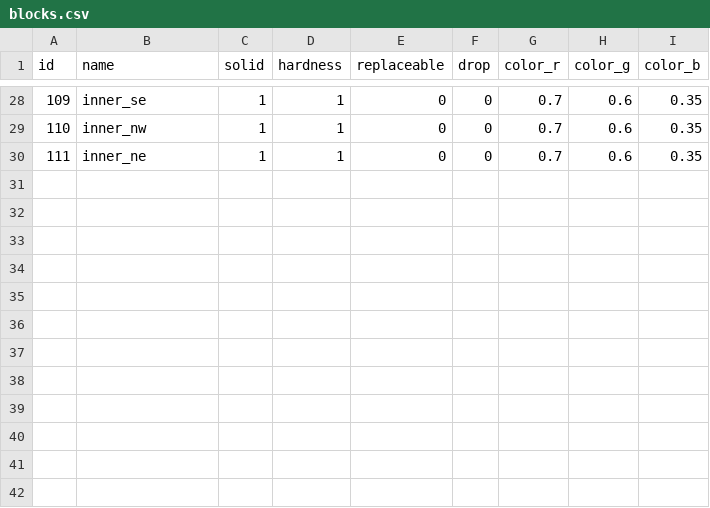
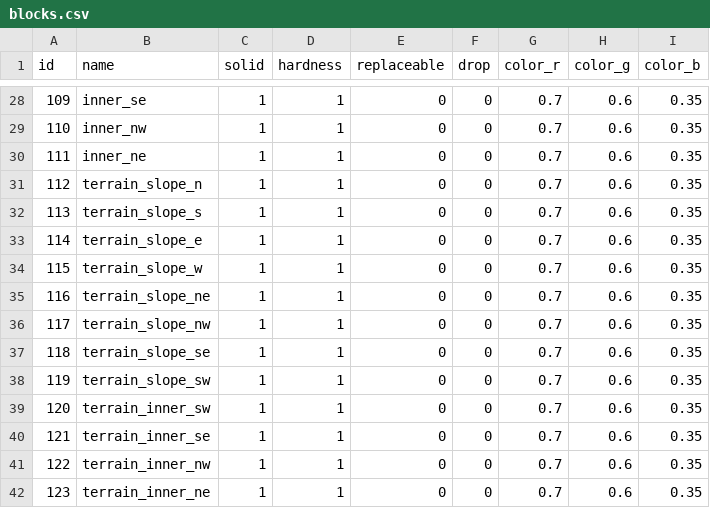
Before and after one commit to paragonmac/Goblinoria_GD, a CSV file: data/blocks.csv, drawn as a sheet; only a part is shown, gaps mark what is left out; the diff names each change by its address in the sheet, - before the commit and + after, or states it on an @@ line.

```diff
--- a/data/blocks.csv
+++ b/data/blocks.csv
+row 31: 112 | terrain_slope_n | 1 | 1 | 0 | 0 | 0.7 | 0.6 | 0.35
+row 32: 113 | terrain_slope_s | 1 | 1 | 0 | 0 | 0.7 | 0.6 | 0.35
+row 33: 114 | terrain_slope_e | 1 | 1 | 0 | 0 | 0.7 | 0.6 | 0.35
+row 34: 115 | terrain_slope_w | 1 | 1 | 0 | 0 | 0.7 | 0.6 | 0.35
+row 35: 116 | terrain_slope_ne | 1 | 1 | 0 | 0 | 0.7 | 0.6 | 0.35
+row 36: 117 | terrain_slope_nw | 1 | 1 | 0 | 0 | 0.7 | 0.6 | 0.35
+row 37: 118 | terrain_slope_se | 1 | 1 | 0 | 0 | 0.7 | 0.6 | 0.35
+row 38: 119 | terrain_slope_sw | 1 | 1 | 0 | 0 | 0.7 | 0.6 | 0.35
+row 39: 120 | terrain_inner_sw | 1 | 1 | 0 | 0 | 0.7 | 0.6 | 0.35
+row 40: 121 | terrain_inner_se | 1 | 1 | 0 | 0 | 0.7 | 0.6 | 0.35
+row 41: 122 | terrain_inner_nw | 1 | 1 | 0 | 0 | 0.7 | 0.6 | 0.35
+row 42: 123 | terrain_inner_ne | 1 | 1 | 0 | 0 | 0.7 | 0.6 | 0.35
```
Also changed, not shown: 49 other files.
